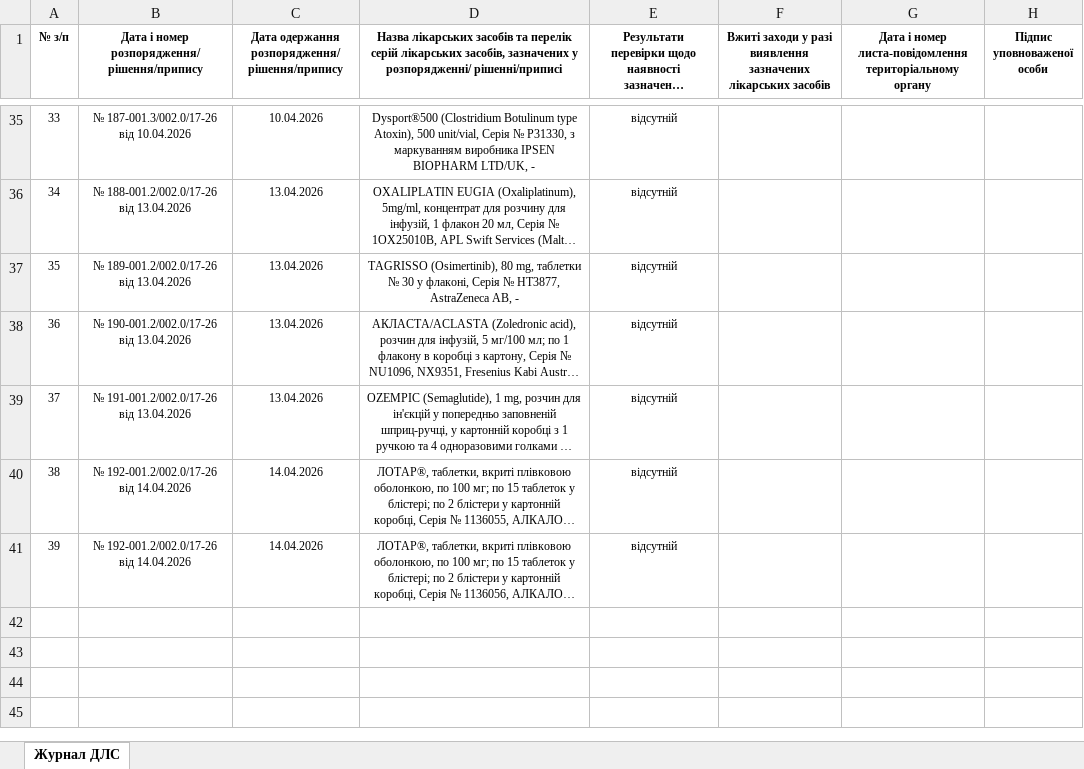
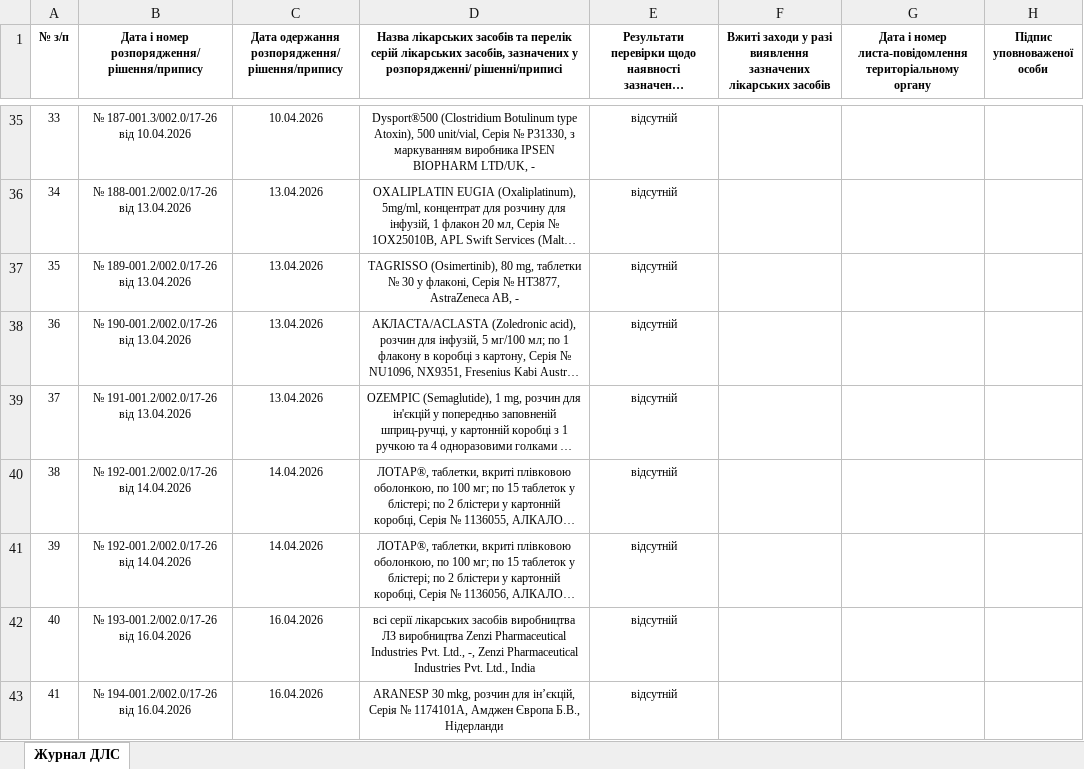
Before and after one commit to oskhmil/dls-monitor, an Excel workbook: data/Журнал_ДЛС.xlsx, sheet Журнал ДЛС, drawn as a sheet; only a part is shown, gaps mark what is left out; long unchanged cells end in …; values as stored, in another font and other column widths than the file's, no borders; the diff names each change by its address in the sheet, - before the commit and + after, or states it on an @@ line.

```diff
--- a/data/Журнал_ДЛС.xlsx (sheet Журнал ДЛС)
+++ b/data/Журнал_ДЛС.xlsx (sheet Журнал ДЛС)
+row 42: 40 | № 193-001.2/002.0/17-26 від 16.04.2026 | 16.04.2026 | всі серії лікарських засобів виробництва ЛЗ виробництва Zenzi Pharmaceutical Industries Pvt. Ltd., -, Zenzi Pharmaceutical Industries Pvt. Ltd., India | відсутній
+row 43: 41 | № 194-001.2/002.0/17-26 від 16.04.2026 | 16.04.2026 | ARANESP 30 mkg, розчин для ін’єкцій, Серія № 1174101A, Амджен Європа Б.В., Нідерланди | відсутній
```
Also changed, not shown: 1 other file.
